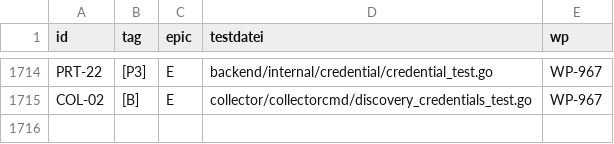
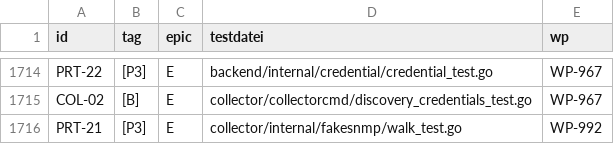
Before and after one commit to DataHub-Chiemgau/Reticora-CMDB, a CSV file: docs/traceability.csv, drawn as a sheet; only a part is shown, gaps mark what is left out.

```diff
--- a/docs/traceability.csv
+++ b/docs/traceability.csv
@@ -1715 +1715,2 @@ PRT-22;[P3];E;backend/internal/credential/credential_test.go;WP-967
 COL-02;[B];E;collector/collectorcmd/discovery_credentials_test.go;WP-967
+PRT-21;[P3];E;collector/internal/fakesnmp/walk_test.go;WP-992
```
Also changed, not shown: 8 other files.
